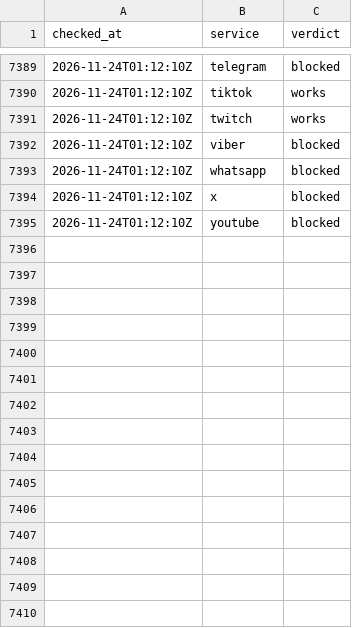
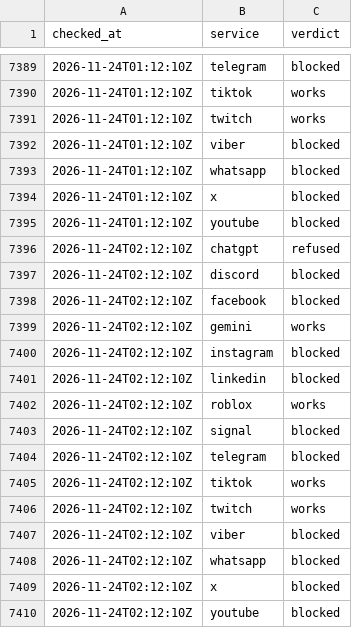
Before and after one commit to evilork/russia-internet-availability, a CSV file: data/hourly/2026-11.csv, drawn as a sheet; only a part is shown, gaps mark what is left out.

```diff
--- a/data/hourly/2026-11.csv
+++ b/data/hourly/2026-11.csv
@@ -7395 +7395,16 @@ checked_at,service,verdict
 2026-11-24T01:12:10Z,youtube,blocked
+2026-11-24T02:12:10Z,chatgpt,refused
+2026-11-24T02:12:10Z,discord,blocked
+2026-11-24T02:12:10Z,facebook,blocked
+2026-11-24T02:12:10Z,gemini,works
+2026-11-24T02:12:10Z,instagram,blocked
+2026-11-24T02:12:10Z,linkedin,blocked
+2026-11-24T02:12:10Z,roblox,works
+2026-11-24T02:12:10Z,signal,blocked
+2026-11-24T02:12:10Z,telegram,blocked
+2026-11-24T02:12:10Z,tiktok,works
+2026-11-24T02:12:10Z,twitch,works
+2026-11-24T02:12:10Z,viber,blocked
+2026-11-24T02:12:10Z,whatsapp,blocked
+2026-11-24T02:12:10Z,x,blocked
+2026-11-24T02:12:10Z,youtube,blocked
```
Also changed, not shown: data/summary-through-proxysvpn.csv, data/summary.csv, 4 other files.
